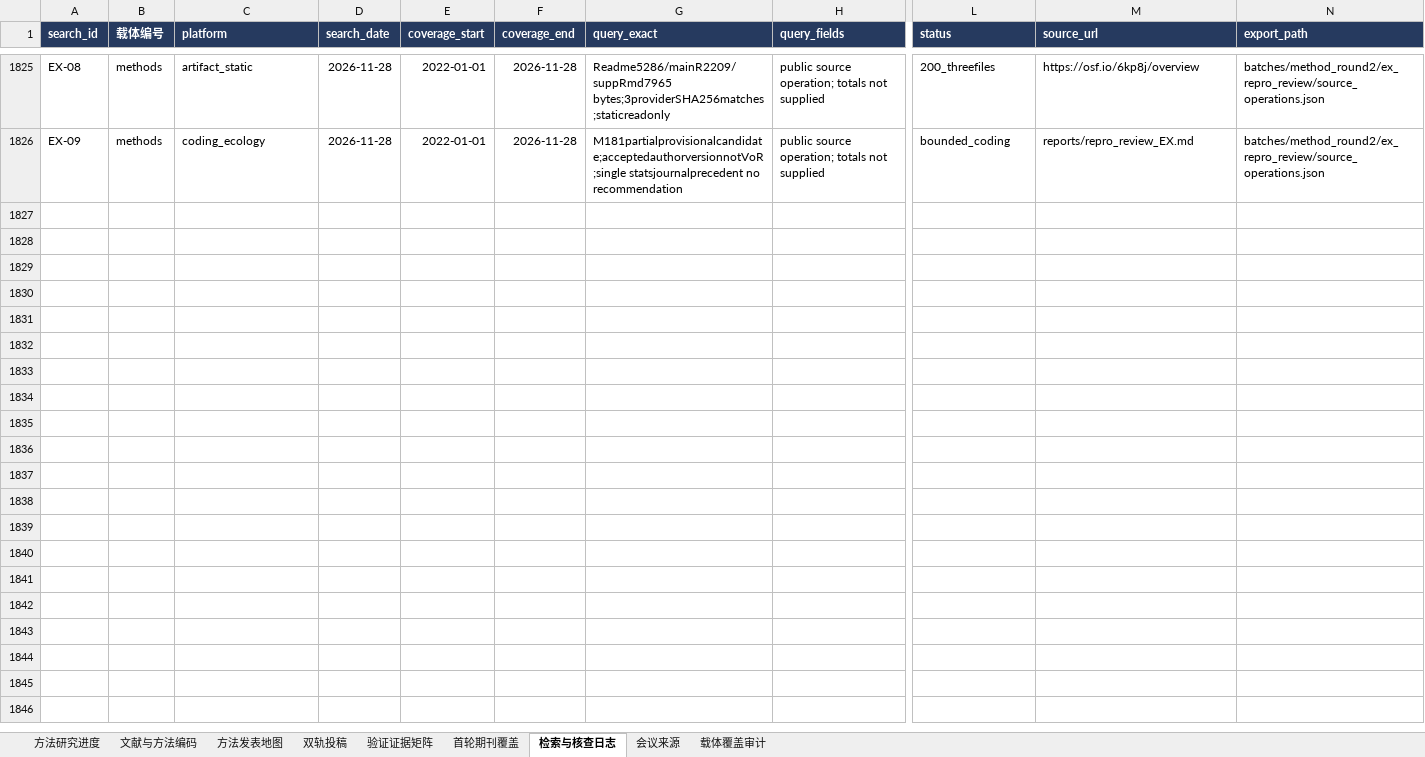
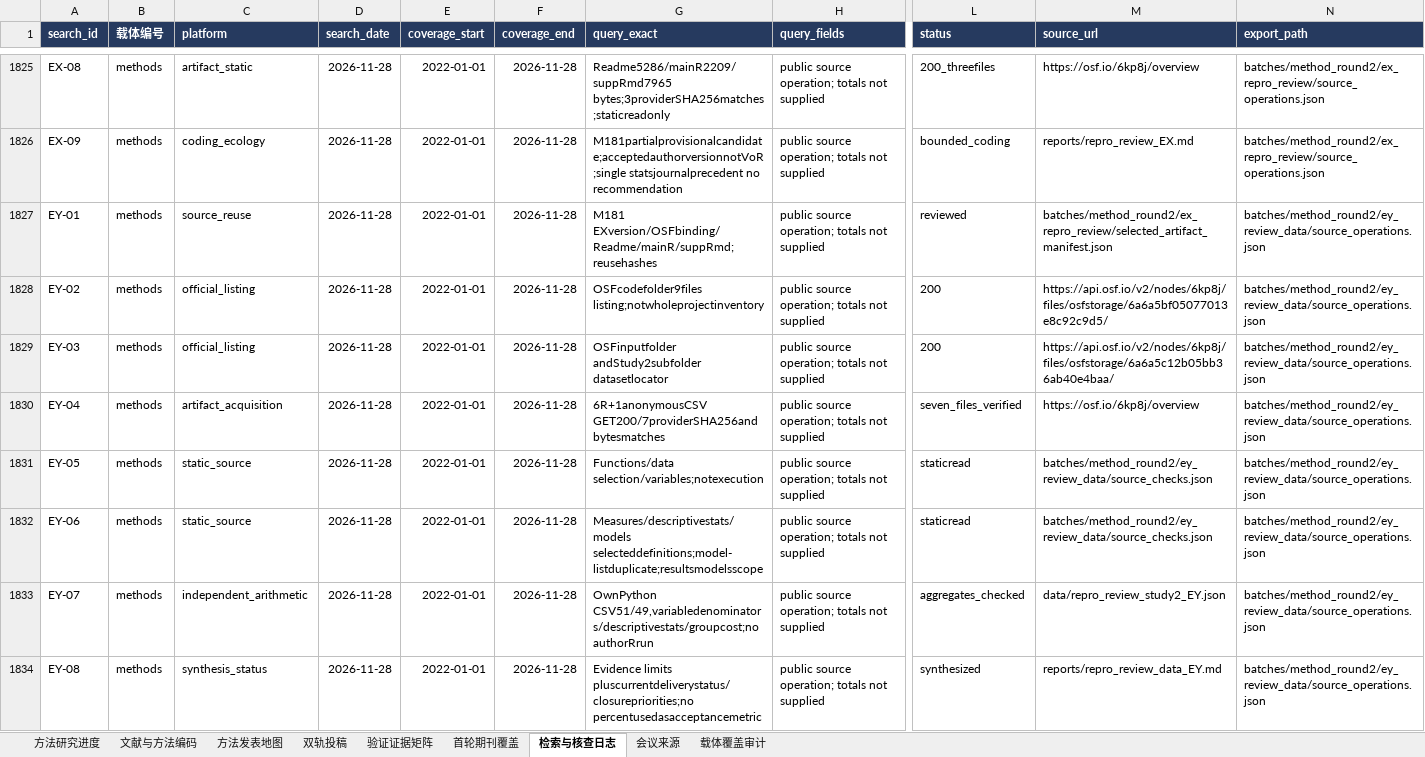
Before and after one commit to BNU-CCR/Agent-EX, an Excel workbook: literature-review/exports/literature_and_journals_methods.xlsx, sheet 检索与核查日志, drawn as a sheet; only a part is shown, gaps mark what is left out; values as stored, in another font and other column widths than the file's, no borders; rows hold the shown columns only; the diff names each change by its address in the sheet, - before the commit and + after, or states it on an @@ line.

Commit message:
Audit reproducibility review metrics and record overall delivery progress

```diff
--- a/literature-review/exports/literature_and_journals_methods.xlsx (sheet 检索与核查日志)
+++ b/literature-review/exports/literature_and_journals_methods.xlsx (sheet 检索与核查日志)
+row 1827: EY-01 | methods | source_reuse | 2026-11-28 | 2022-01-01 | 2026-11-28 | M181 EXversion/OSFbinding/Readme/mainR/suppRmd;reusehashes | public source operation; totals not supplied | reviewed | batches/method_round2/ex_repro_review/selected_artifact_manifest.json | batches/method_round2/ey_review_data/source_operations.json
+row 1828: EY-02 | methods | official_listing | 2026-11-28 | 2022-01-01 | 2026-11-28 | OSFcodefolder9files listing;notwholeprojectinventory | public source operation; totals not supplied | 200 | https://api.osf.io/v2/nodes/6kp8j/files/osfstorage/6a6a5bf05077013e8c92c9d5/ | batches/method_round2/ey_review_data/source_operations.json
+row 1829: EY-03 | methods | official_listing | 2026-11-28 | 2022-01-01 | 2026-11-28 | OSFinputfolder andStudy2subfolder datasetlocator | public source operation; totals not supplied | 200 | https://api.osf.io/v2/nodes/6kp8j/files/osfstorage/6a6a5c12b05bb36ab40e4baa/ | batches/method_round2/ey_review_data/source_operations.json
+row 1830: EY-04 | methods | artifact_acquisition | 2026-11-28 | 2022-01-01 | 2026-11-28 | 6R+1anonymousCSV GET200/7providerSHA256andbytesmatches | public source operation; totals not supplied | seven_files_verified | https://osf.io/6kp8j/overview | batches/method_round2/ey_review_data/source_operations.json
+row 1831: EY-05 | methods | static_source | 2026-11-28 | 2022-01-01 | 2026-11-28 | Functions/data selection/variables;notexecution | public source operation; totals not supplied | staticread | batches/method_round2/ey_review_data/source_checks.json | batches/method_round2/ey_review_data/source_operations.json
+row 1832: EY-06 | methods | static_source | 2026-11-28 | 2022-01-01 | 2026-11-28 | Measures/descriptivestats/models selecteddefinitions;model-listduplicate;resultsmodelsscope | public source operation; totals not supplied | staticread | batches/method_round2/ey_review_data/source_checks.json | batches/method_round2/ey_review_data/source_operations.json
+row 1833: EY-07 | methods | independent_arithmetic | 2026-11-28 | 2022-01-01 | 2026-11-28 | OwnPython CSV51/49,variabledenominators/descriptivestats/groupcost;no authorRrun | public source operation; totals not supplied | aggregates_checked | data/repro_review_study2_EY.json | batches/method_round2/ey_review_data/source_operations.json
+row 1834: EY-08 | methods | synthesis_status | 2026-11-28 | 2022-01-01 | 2026-11-28 | Evidence limits pluscurrentdeliverystatus/closurepriorities;no percentusedasacceptancemetric | public source operation; totals not supplied | synthesized | reports/repro_review_data_EY.md | batches/method_round2/ey_review_data/source_operations.json
```
Also changed, not shown: sheet 文献与方法编码, 20 other files.
